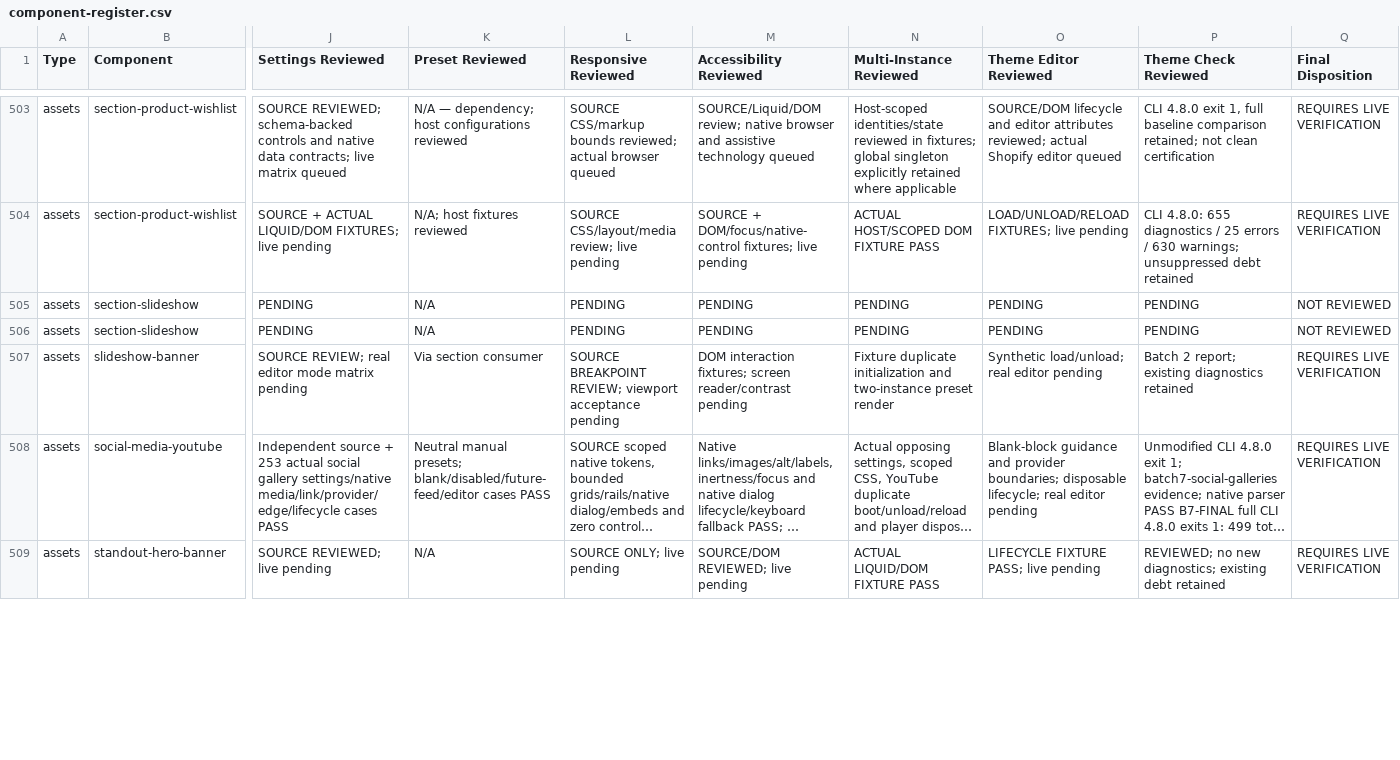
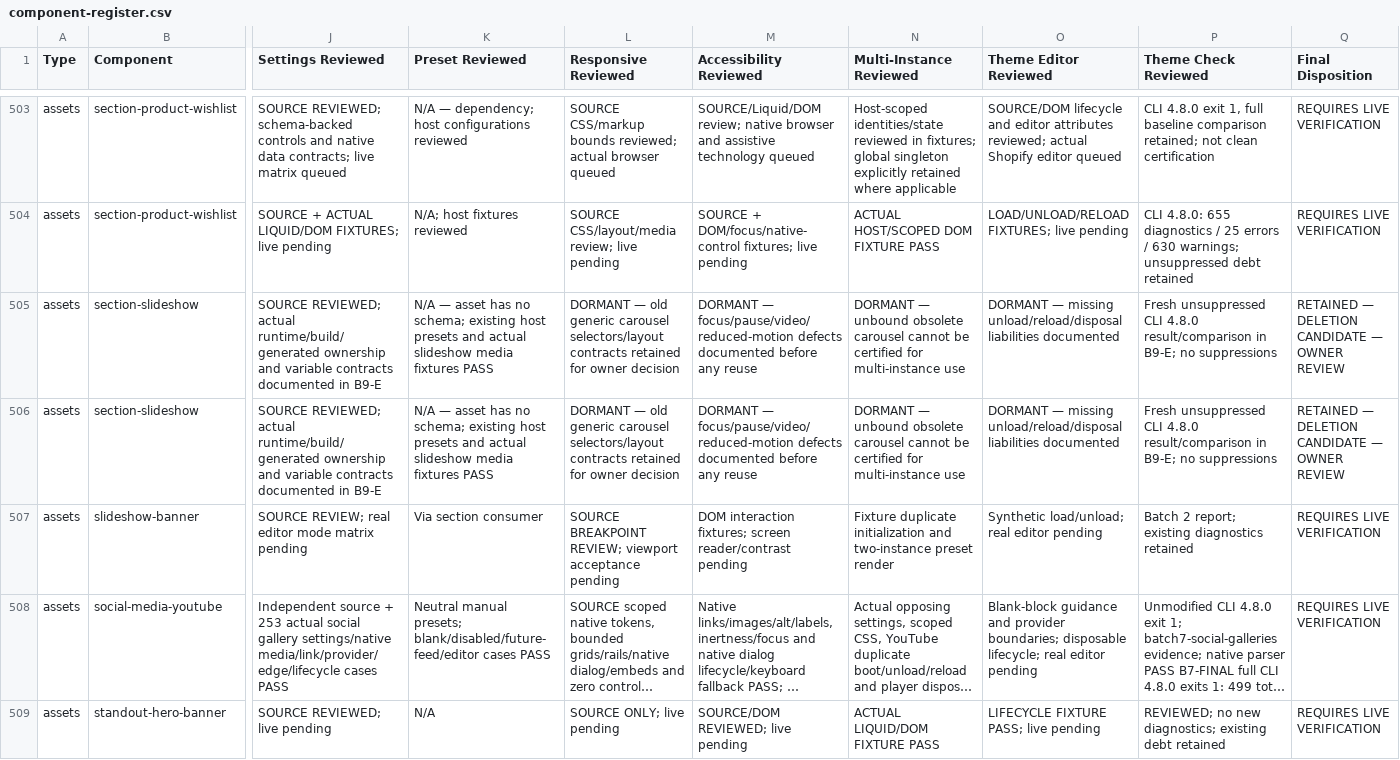
Before and after one commit to DylanJHamilton/Quadratum, a CSV file: docs/phase4/component-register.csv, drawn as a sheet; only a part is shown, gaps mark what is left out; long unchanged cells end in …; the diff covers the shown part only; the diff names each change by its address in the sheet, - before the commit and + after, or states it on an @@ line.

Commit message:
Phase 4 Batch 9 E: close delivery contracts and inherited lint errors

```diff
--- a/docs/phase4/component-register.csv
+++ b/docs/phase4/component-register.csv
-J505:J506 (Settings Reviewed): PENDING
+J505:J506 (Settings Reviewed): SOURCE REVIEWED; actual runtime/build/generated ownership and variable contracts documented in B9-E
-K505:K506 (Preset Reviewed): N/A
+K505:K506 (Preset Reviewed): N/A — asset has no schema; existing host presets and actual slideshow media fixtures PASS
-L505:L506 (Responsive Reviewed): PENDING
+L505:L506 (Responsive Reviewed): DORMANT — old generic carousel selectors/layout contracts retained for owner decision
-M505:M506 (Accessibility Reviewed): PENDING
+M505:M506 (Accessibility Reviewed): DORMANT — focus/pause/video/reduced-motion defects documented before any reuse
-N505:N506 (Multi-Instance Reviewed): PENDING
+N505:N506 (Multi-Instance Reviewed): DORMANT — unbound obsolete carousel cannot be certified for multi-instance use
-O505:O506 (Theme Editor Reviewed): PENDING
+O505:O506 (Theme Editor Reviewed): DORMANT — missing unload/reload/disposal liabilities documented
-P505:P506 (Theme Check Reviewed): PENDING
+P505:P506 (Theme Check Reviewed): Fresh unsuppressed CLI 4.8.0 result/comparison in B9-E; no suppressions
-Q505:Q506 (Final Disposition): NOT REVIEWED
+Q505:Q506 (Final Disposition): RETAINED — DELETION CANDIDATE — OWNER REVIEW
```
Also changed, not shown: 42 edited cells elsewhere in this file, 19 other files.
